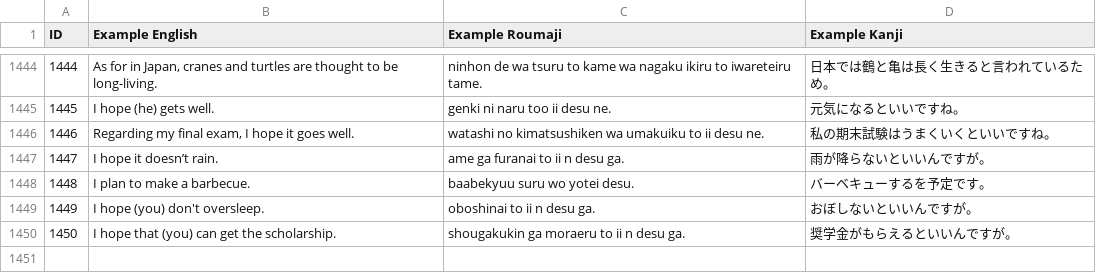
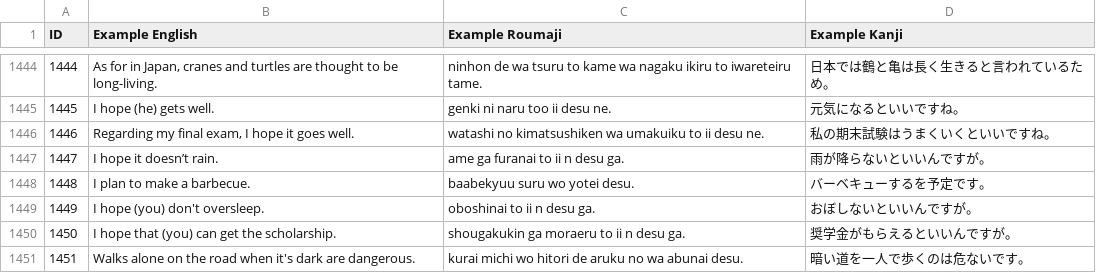
Before and after one commit to blarom/JapaneseToolbox, a CSV file: app/src/main/assets/LineExamples - 3000 kanji.csv, drawn as a sheet; only a part is shown, gaps mark what is left out.

```diff
--- a/app/src/main/assets/LineExamples - 3000 kanji.csv
+++ b/app/src/main/assets/LineExamples - 3000 kanji.csv
@@ -1450 +1450,2 @@ ID|Example English|Example Roumaji|Example Kanji|
 1450|I hope that (you) can get the scholarship.|shougakukin ga moraeru to ii n desu ga.|奨学金がもらえるといいんですが。|
+1451|Walks alone on the road when it's dark are dangerous.|kurai michi wo hitori de aruku no wa abunai desu.|暗い道を一人で歩くのは危ないです。|
```
Also changed, not shown: app/src/main/assets/LineGrammar - 3000 kanji.csv, app/src/main/assets/LineGrammarSortedIndexKanji - 3000 kanji.csv, 34 other files.
